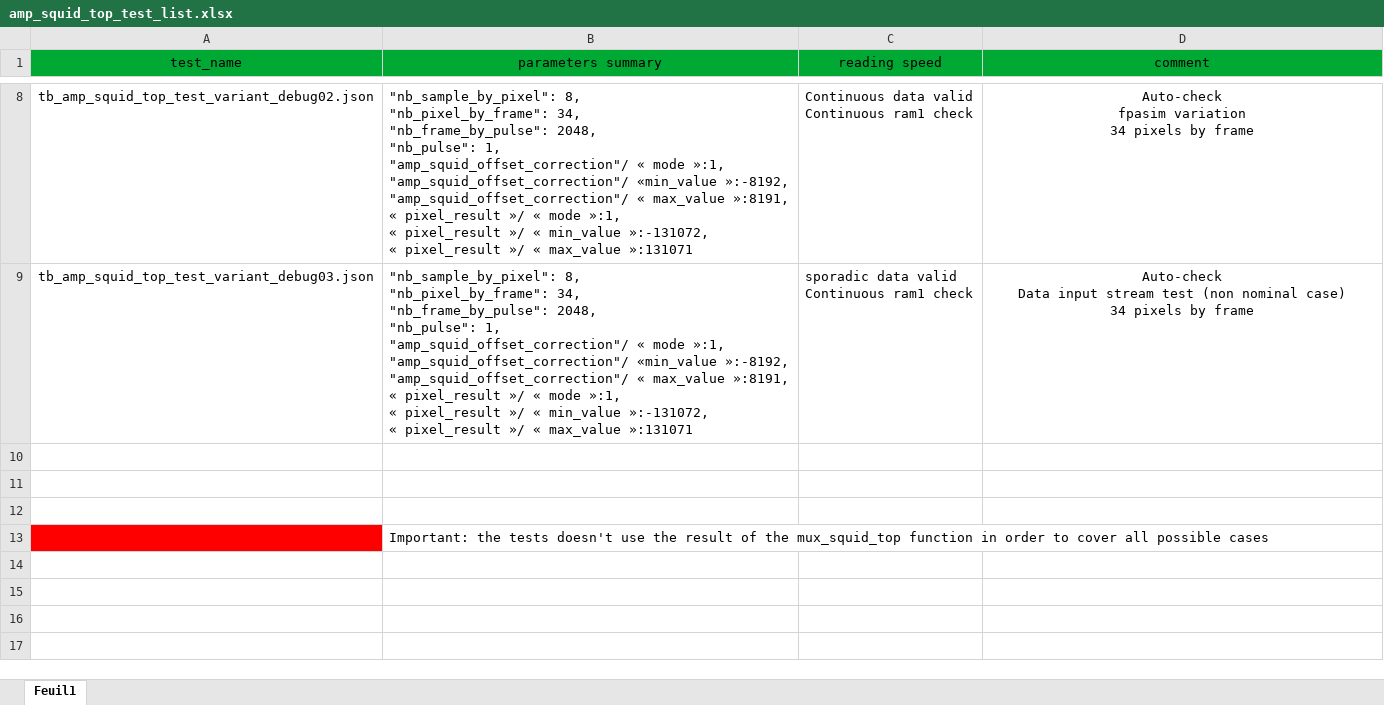
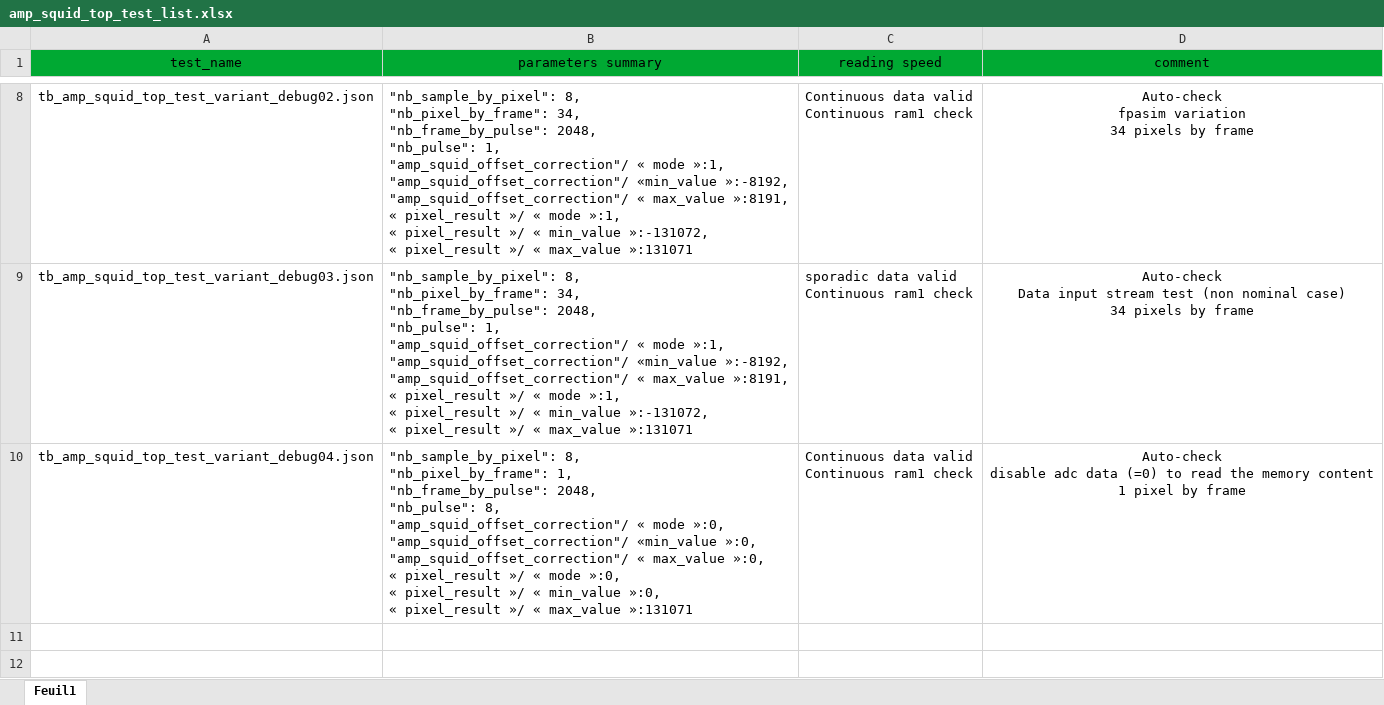
Before and after one commit to xifu-irap/fpasim-fw, an Excel workbook: simu/conf/fpasim/amp_squid/amp_squid_top_test_list.xlsx, sheet Feuil1, drawn as a sheet; only a part is shown, gaps mark what is left out; the shorter side is filled out with more unchanged rows; values as stored, in another font and other column widths than the file's, no borders; ↵ is a line break in a cell; the diff names each change by its address in the sheet, - before the commit and + after, or states it on an @@ line.

Commit message:
ci,amp: add the tb_amp_squid_top_test_variant_debug04.json test: disable the adc input and increment the second input in order to output the memory content.

```diff
--- a/simu/conf/fpasim/amp_squid/amp_squid_top_test_list.xlsx (sheet Feuil1)
+++ b/simu/conf/fpasim/amp_squid/amp_squid_top_test_list.xlsx (sheet Feuil1)
-row 10: (empty)
+row 10: tb_amp_squid_top_test_variant_debug04.json | "nb_sample_by_pixel": 8, ↵ "nb_pixel_by_frame": 1, ↵ "nb_frame_by_pulse": 2048, ↵ "nb_pulse": 8, ↵ "amp_squid_offset_correction"/ « mode »:0, ↵ "amp_squid_offset_correction"/ «min_value »:0, ↵ "amp_squid_offset_correction"/ « max_value »:0, ↵ « pixel_result »/ « mode »:0, ↵ « pixel_result »/ « min_value »:0, ↵ « pixel_result »/ « max_value »:131071 | Continuous data valid ↵ Continuous ram1 check | Auto-check ↵ disable adc data (=0) to read the memory content ↵ 1 pixel by frame
```
Also changed, not shown: 2 other files.
